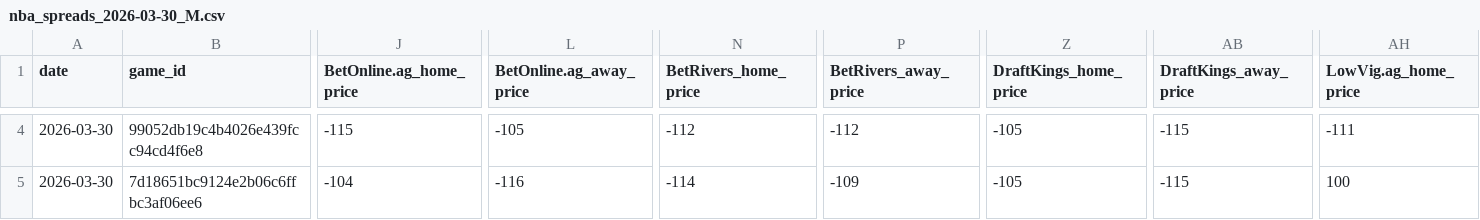
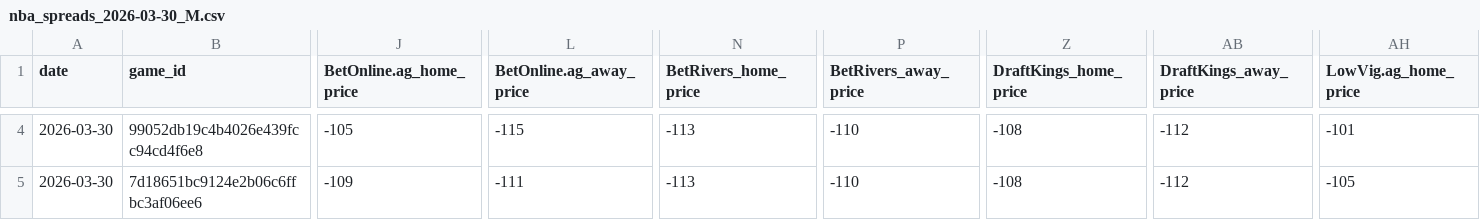
Before and after one commit to Grundulate/nba_odds_daily, a CSV file: data/nba_spreads_2026-03-30_M.csv, drawn as a sheet; only a part is shown, gaps mark what is left out; the diff covers the shown part only; the diff names each change by its address in the sheet, - before the commit and + after, or states it on an @@ line.

```diff
--- a/data/nba_spreads_2026-03-30_M.csv
+++ b/data/nba_spreads_2026-03-30_M.csv
-J4 (BetOnline.ag_home_price): -115
+J4 (BetOnline.ag_home_price): -105
-L4 (BetOnline.ag_away_price): -105
+L4 (BetOnline.ag_away_price): -115
-N4 (BetRivers_home_price): -112
+N4 (BetRivers_home_price): -113
-P4 (BetRivers_away_price): -112
+P4 (BetRivers_away_price): -110
-Z4:Z5 (DraftKings_home_price): -105
+Z4:Z5 (DraftKings_home_price): -108
-AB4:AB5 (DraftKings_away_price): -115
+AB4:AB5 (DraftKings_away_price): -112
-AH4 (LowVig.ag_home_price): -111
+AH4 (LowVig.ag_home_price): -101
-J5 (BetOnline.ag_home_price): -104
+J5 (BetOnline.ag_home_price): -109
-L5 (BetOnline.ag_away_price): -116
+L5 (BetOnline.ag_away_price): -111
-N5 (BetRivers_home_price): -114
+N5 (BetRivers_home_price): -113
-P5 (BetRivers_away_price): -109
+P5 (BetRivers_away_price): -110
-AH5 (LowVig.ag_home_price): 100
+AH5 (LowVig.ag_home_price): -105
```
Also changed, not shown: 123 edited cells elsewhere in this file.
